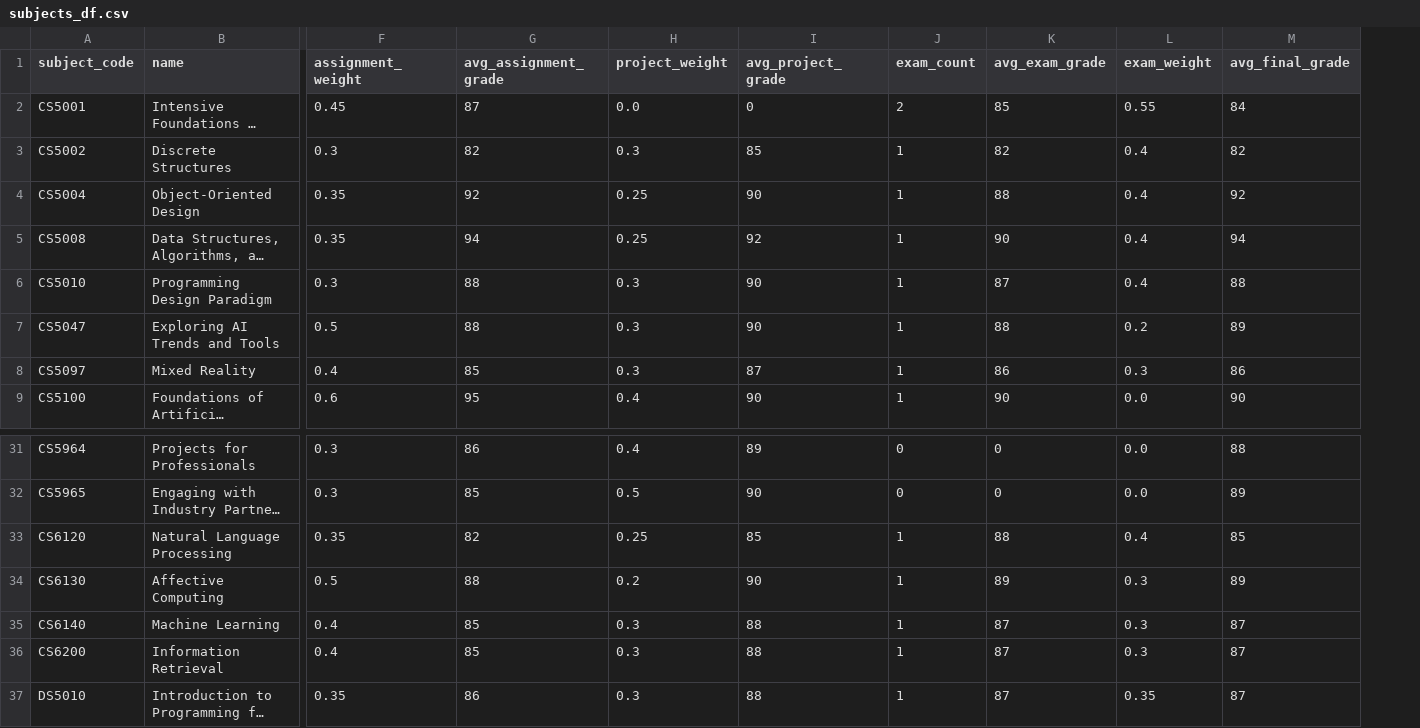
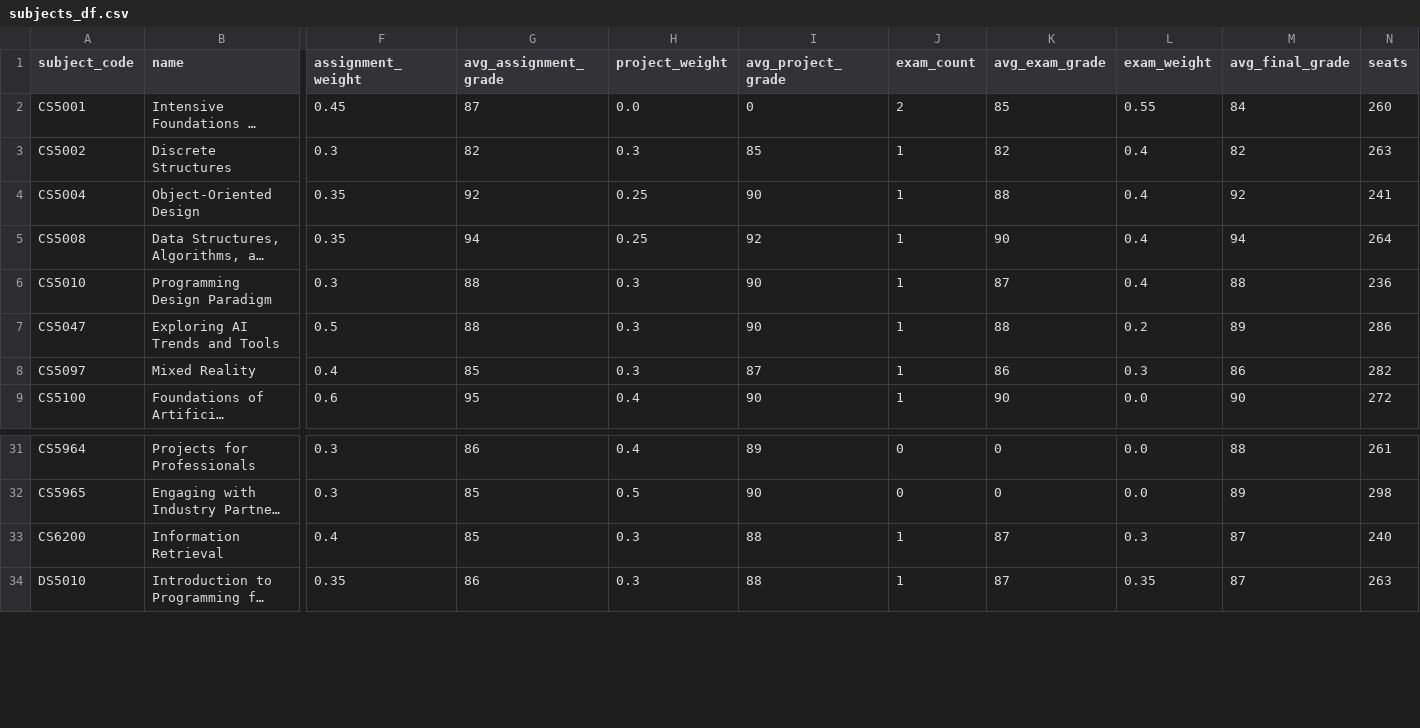
Before and after one commit to BachaniS/FAI-project, a CSV file: subjects_df.csv, drawn as a sheet; only a part is shown, gaps mark what is left out; long unchanged cells end in …; removed rows and columns are numbered as before the commit, all else as after; rows hold the shown columns only; the diff names each change by its address in the sheet, - before the commit and + after, or states it on an @@ line.

```diff
--- a/subjects_df.csv
+++ b/subjects_df.csv
+column N (seats), rows 2-9: 260 | 263 | 241 | 264 | 236 | 286 | 282 | 272; rows 31-34: 261 | 298 | 240 | 263
-row 33: CS6120 | Natural Language Processing | 0.35 | 82 | 0.25 | 85 | 1 | 88 | 0.4 | 85
-row 34: CS6130 | Affective Computing | 0.5 | 88 | 0.2 | 90 | 1 | 89 | 0.3 | 89
-row 35: CS6140 | Machine Learning | 0.4 | 85 | 0.3 | 88 | 1 | 87 | 0.3 | 87
```
Also changed, not shown: burnout_scores_1234.csv, course_plan_1234.csv, 7 other files.
